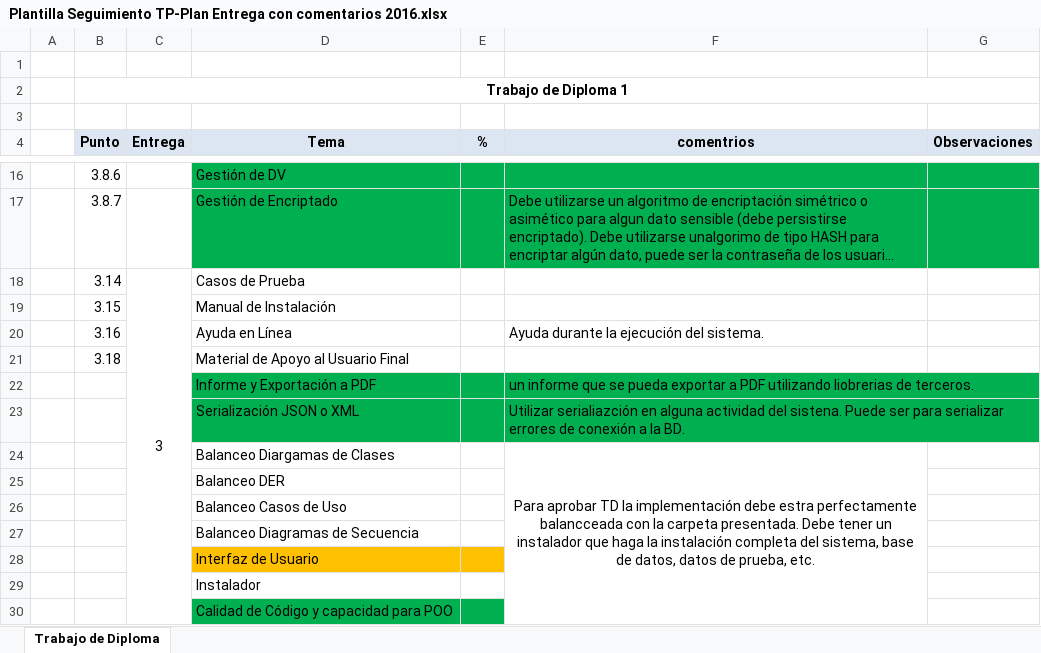
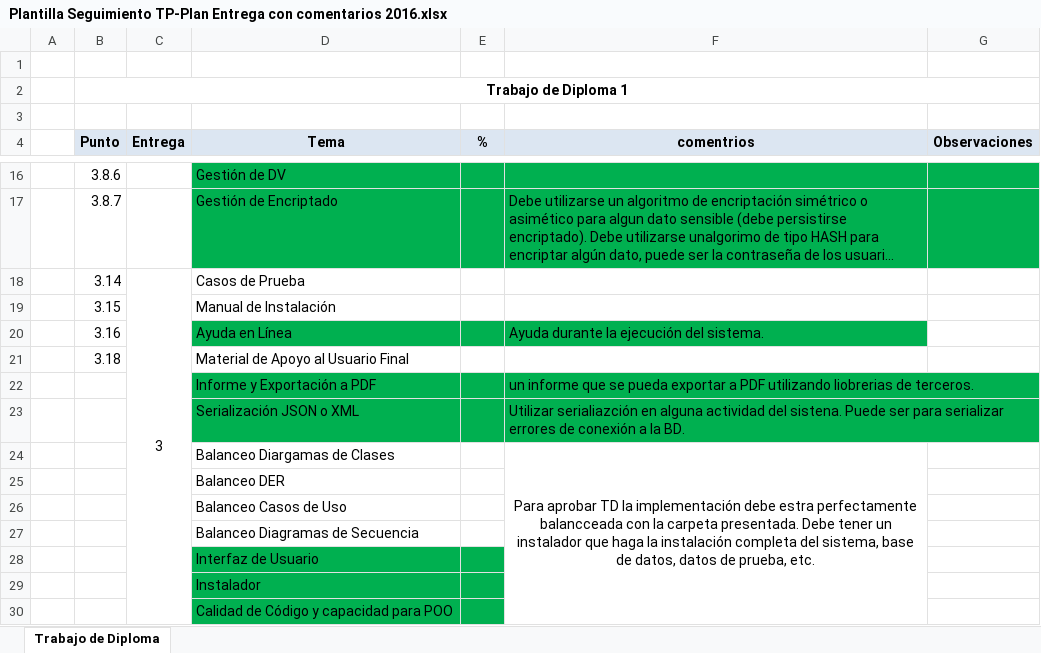
Before and after one commit to JperezD10/tpDiploma, an Excel workbook: Plantilla Seguimiento TP-Plan Entrega con comentarios 2016.xlsx, sheet Trabajo de Diploma, drawn as a sheet; only a part is shown, gaps mark what is left out; long unchanged cells end in …; values as stored, in another font and other column widths than the file's, no borders; the diff names each change by its address in the sheet, - before the commit and + after, or states it on an @@ line.

```diff
--- a/Plantilla Seguimiento TP-Plan Entrega con comentarios 2016.xlsx (sheet Trabajo de Diploma)
+++ b/Plantilla Seguimiento TP-Plan Entrega con comentarios 2016.xlsx (sheet Trabajo de Diploma)
-D20:F20 fill: none
+D20:F20 fill: #00B050
-D28:E28 fill: #FFC000
+D28:E28 fill: #00B050
-D29:E29 fill: none
+D29:E29 fill: #00B050
```
Also changed, not shown: 24 other files.
